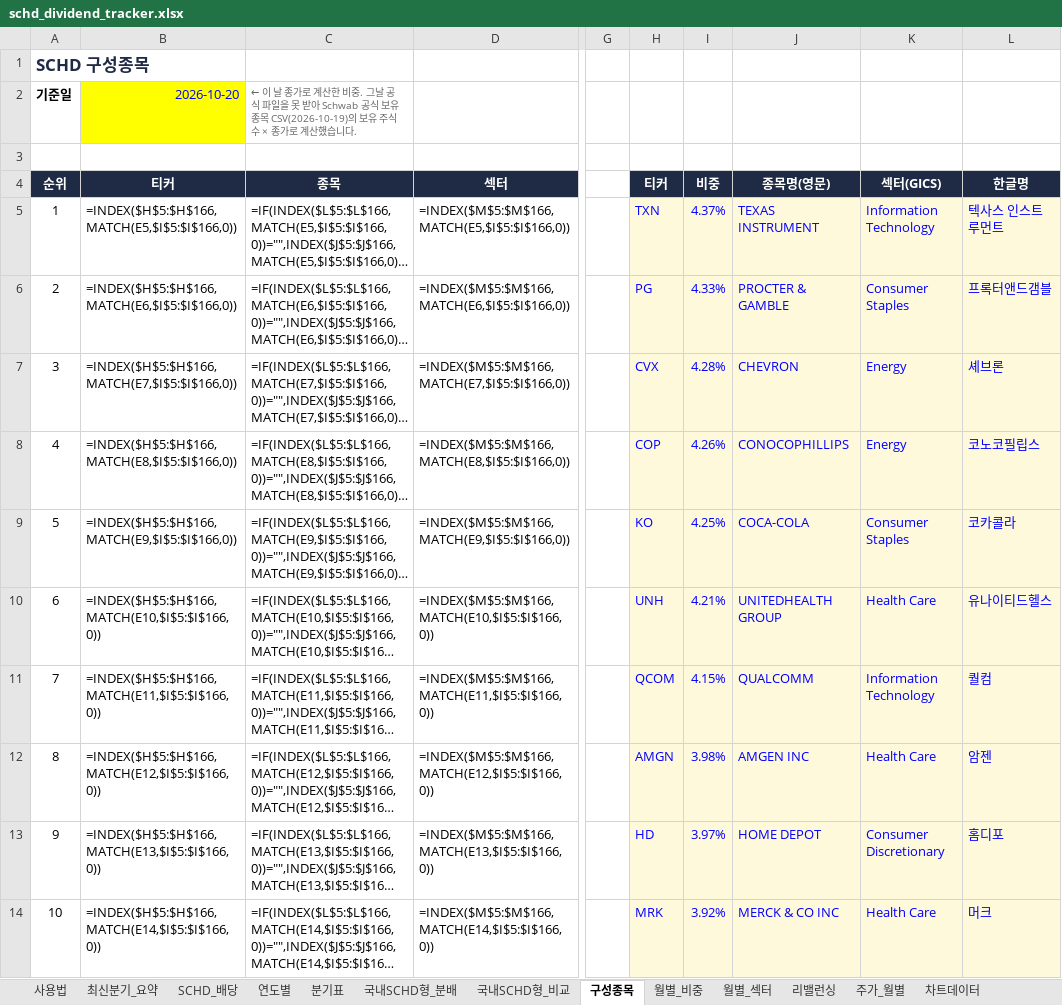
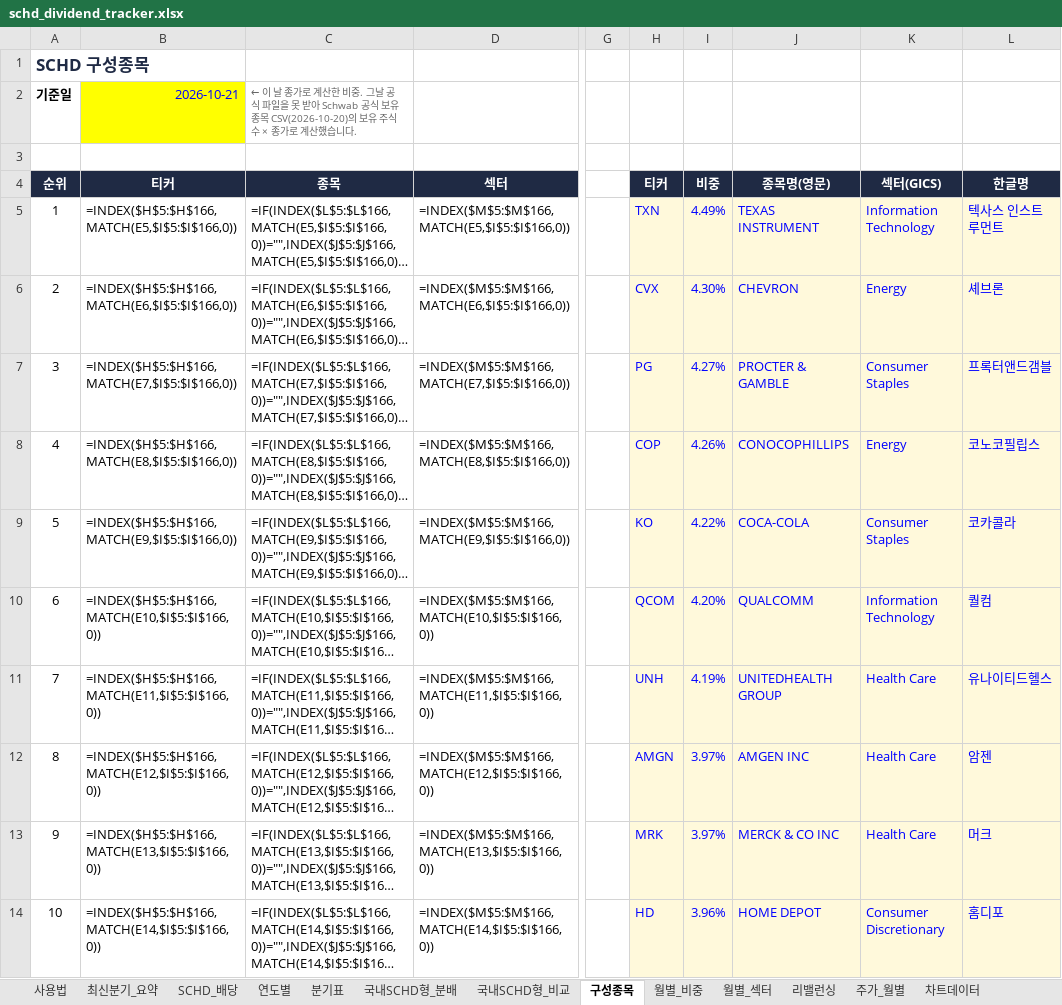
Before and after one commit to ttokjaeTV/schd-tracker, an Excel workbook: downloads/schd_dividend_tracker.xlsx, sheet 구성종목, drawn as a sheet; only a part is shown, gaps mark what is left out; long unchanged cells end in …; values as stored, in another font and other column widths than the file's, no borders; formulas without a stored value are shown as written; charts and pictures not drawn; the diff covers the shown part only; the diff names each change by its address in the sheet, - before the commit and + after, or states it on an @@ line.

```diff
--- a/downloads/schd_dividend_tracker.xlsx (sheet 구성종목)
+++ b/downloads/schd_dividend_tracker.xlsx (sheet 구성종목)
-B2 (티커): 2026-10-20
+B2 (티커): 2026-10-21
-C2 (종목): …유종목 CSV(2026-10-19)의 보유…
+C2 (종목): …유종목 CSV(2026-10-20)의 보유…
-I5 (비중): 4.37%
+I5 (비중): 4.49%
-H6 (티커): PG
+H6 (티커): CVX
-I6 (비중): 4.33%
+I6 (비중): 4.30%
-J6 (종목명(영문)): PROCTER & GAMBLE
+J6 (종목명(영문)): CHEVRON
-K6 (섹터(GICS)): Consumer Staples
+K6 (섹터(GICS)): Energy
-L6 (한글명): 프록터앤드갬블
+L6 (한글명): 셰브론
-H7 (티커): CVX
+H7 (티커): PG
-I7 (비중): 4.28%
+I7 (비중): 4.27%
-J7 (종목명(영문)): CHEVRON
+J7 (종목명(영문)): PROCTER & GAMBLE
-K7 (섹터(GICS)): Energy
+K7 (섹터(GICS)): Consumer Staples
-L7 (한글명): 셰브론
+L7 (한글명): 프록터앤드갬블
-I9 (비중): 4.25%
+I9 (비중): 4.22%
-H10 (티커): UNH
+H10 (티커): QCOM
-I10 (비중): 4.21%
+I10 (비중): 4.20%
-J10 (종목명(영문)): UNITEDHEALTH GROUP
+J10 (종목명(영문)): QUALCOMM
-K10 (섹터(GICS)): Health Care
+K10 (섹터(GICS)): Information Technology
-L10 (한글명): 유나이티드헬스
+L10 (한글명): 퀄컴
-H11 (티커): QCOM
+H11 (티커): UNH
-I11 (비중): 4.15%
+I11 (비중): 4.19%
-J11 (종목명(영문)): QUALCOMM
+J11 (종목명(영문)): UNITEDHEALTH GROUP
-K11 (섹터(GICS)): Information Technology
+K11 (섹터(GICS)): Health Care
-L11 (한글명): 퀄컴
+L11 (한글명): 유나이티드헬스
-I12 (비중): 3.98%
+I12 (비중): 3.97%
-H13 (티커): HD
+H13 (티커): MRK
-J13 (종목명(영문)): HOME DEPOT
+J13 (종목명(영문)): MERCK & CO INC
-K13 (섹터(GICS)): Consumer Discretionary
+K13 (섹터(GICS)): Health Care
-L13 (한글명): 홈디포
+L13 (한글명): 머크
-H14 (티커): MRK
+H14 (티커): HD
-I14 (비중): 3.92%
+I14 (비중): 3.96%
-J14 (종목명(영문)): MERCK & CO INC
+J14 (종목명(영문)): HOME DEPOT
-K14 (섹터(GICS)): Health Care
+K14 (섹터(GICS)): Consumer Discretionary
-L14 (한글명): 머크
+L14 (한글명): 홈디포
```
Also changed, not shown: 7 added rows, 7 removed rows and 40 edited cells elsewhere in this sheet, sheet 최신분기_요약, sheet 사용법, 2 other files.
